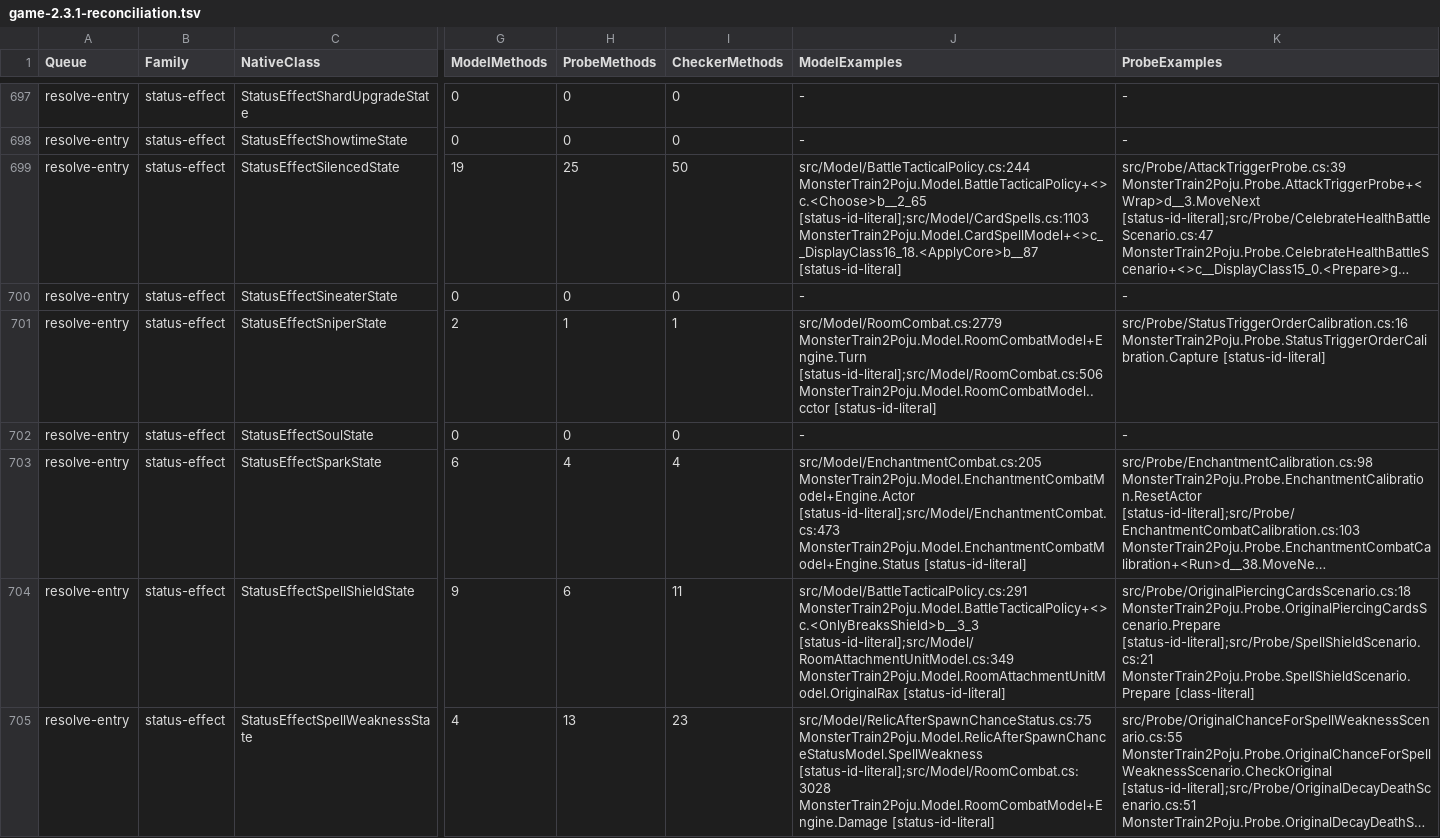
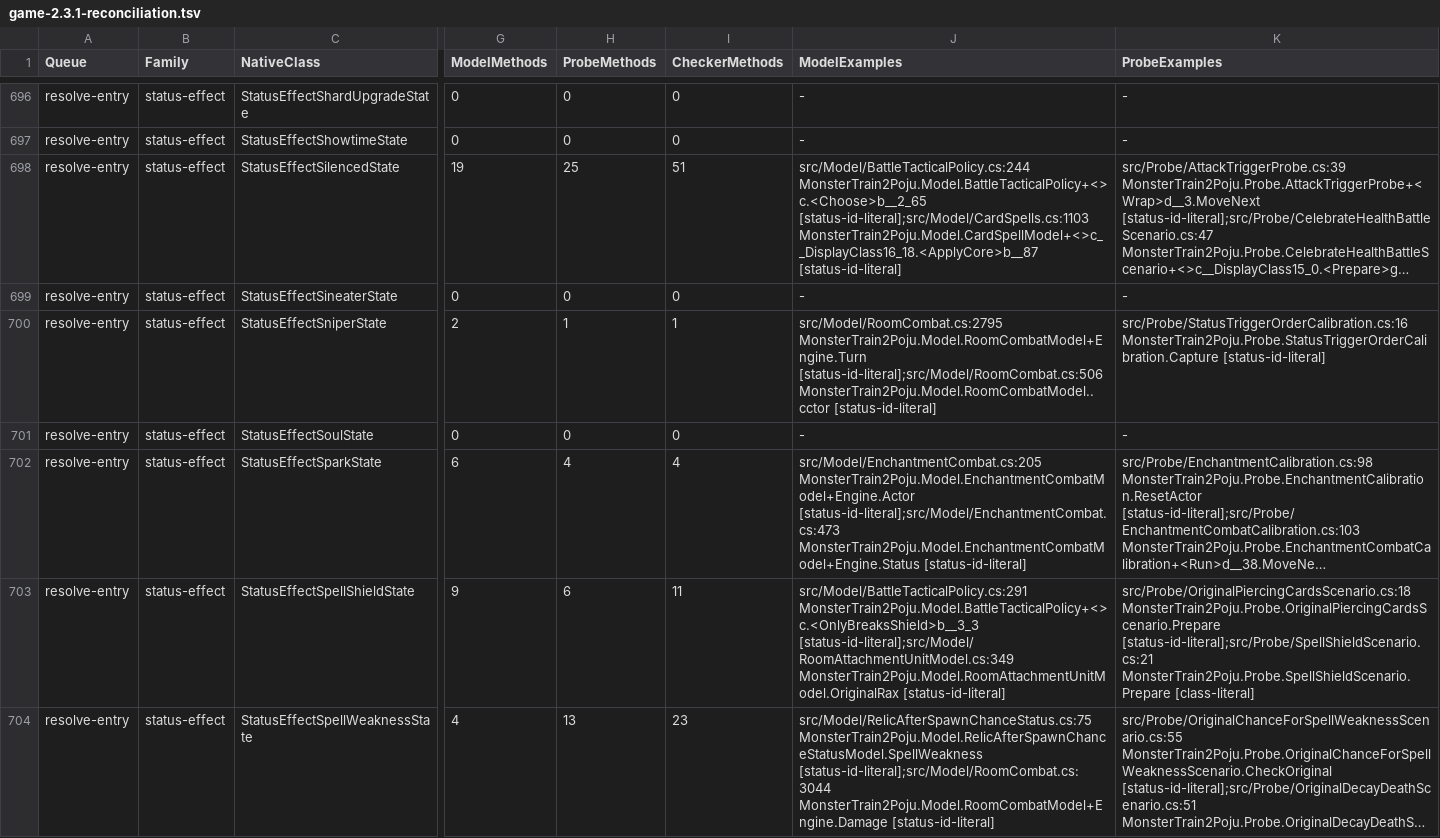
Before and after one commit to netcan/monster-train2-solver, a TSV file: docs/inventory/game-2.3.1-reconciliation.tsv, drawn as a sheet; only a part is shown, gaps mark what is left out; long unchanged cells end in …; addresses are those after the commit; the diff covers the shown part only; the diff names each change by its address in the sheet, - before the commit and + after, or states it on an @@ line.

Commit message:
Model cached enemy-occupied floor draw through native lifecycle callbacks

```diff
--- a/docs/inventory/game-2.3.1-reconciliation.tsv
+++ b/docs/inventory/game-2.3.1-reconciliation.tsv
-I698 (CheckerMethods): 50
+I698 (CheckerMethods): 51
-J700 (ModelExamples): src/Model/RoomCombat.cs:2779 MonsterTrain2Poju.Model.RoomCombatModel+Engine.Turn [status-id-literal];src/Model/RoomCombat.cs:506…
+J700 (ModelExamples): src/Model/RoomCombat.cs:2795 MonsterTrain2Poju.Model.RoomCombatModel+Engine.Turn [status-id-literal];src/Model/RoomCombat.cs:506…
-J704 (ModelExamples): src/Model/RelicAfterSpawnChanceStatus.cs:75 MonsterTrain2Poju.Model.RelicAfterSpawnChanceStatusModel.SpellWeakness [status-id-literal];src/Model/RoomCombat.cs:3028 MonsterTrain2Poju.Model.RoomCombatModel+Engine.Damage [status-id-literal]
+J704 (ModelExamples): src/Model/RelicAfterSpawnChanceStatus.cs:75 MonsterTrain2Poju.Model.RelicAfterSpawnChanceStatusModel.SpellWeakness [status-id-literal];src/Model/RoomCombat.cs:3044 MonsterTrain2Poju.Model.RoomCombatModel+Engine.Damage [status-id-literal]
```
Also changed, not shown: 1 added row, 1 removed row and 121 edited cells elsewhere in this file, 27 other files.
